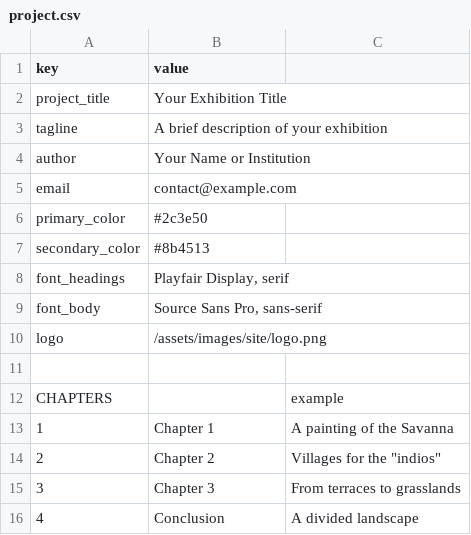
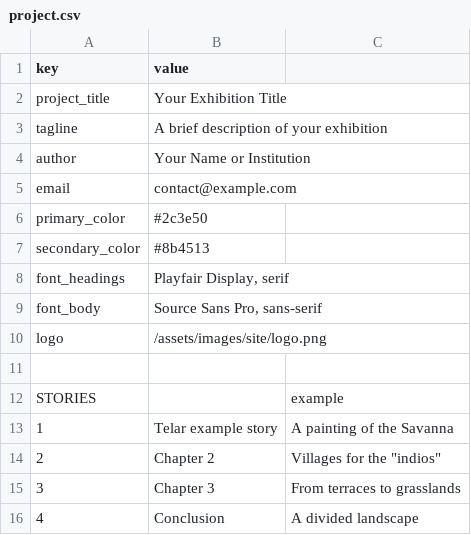
Before and after one commit to up-in-the-clouds/telar-khipu, a CSV file: _data/project.csv, drawn as a sheet.

Commit message:
Change story 1 title to 'Telar example story' and update project.csv to STORIES

```diff
--- a/_data/project.csv
+++ b/_data/project.csv
@@ -11,4 +11,4 @@ logo,/assets/images/site/logo.png
 ,
-CHAPTERS,,example
-1,Chapter 1,A painting of the Savanna
+STORIES,,example
+1,Telar example story,A painting of the Savanna
 2,Chapter 2,"Villages for the ""indios"""
```
Also changed, not shown: google_sheet_template/02-project-setup.csv, 1 other file.
